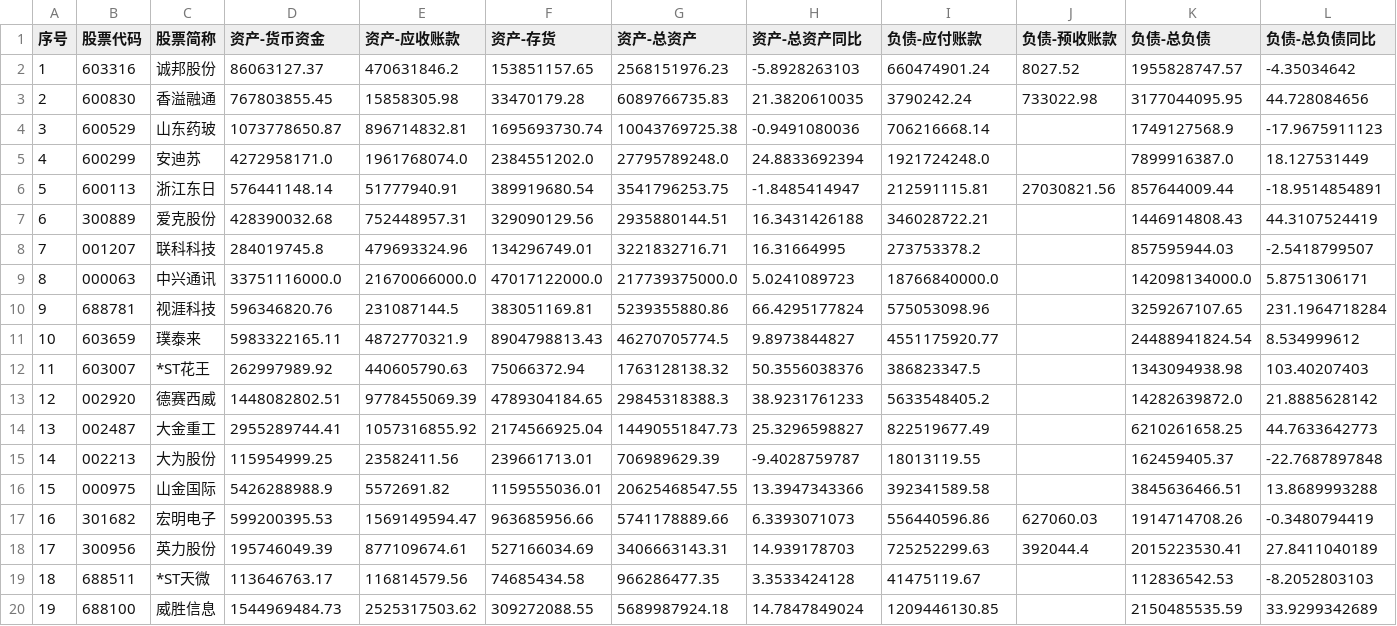
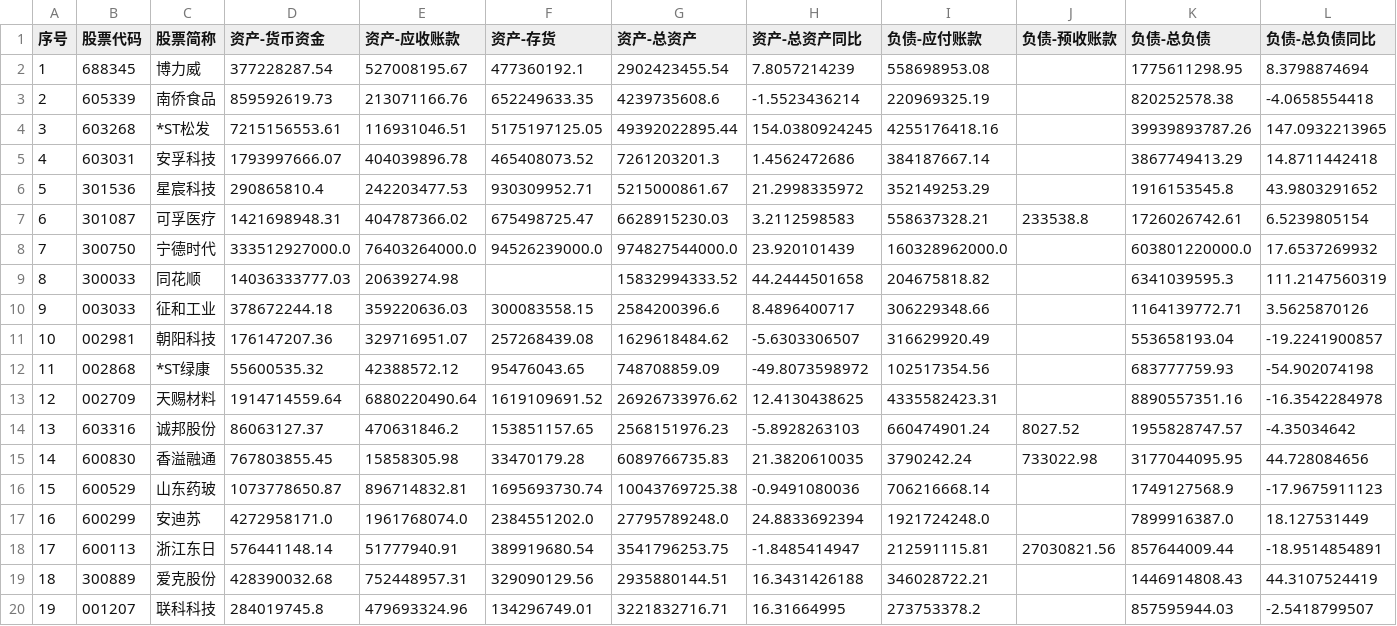
Before and after one commit to nechao136/FinRadar, a CSV file: data/raw_financials/all_balance_20251231.csv, drawn as a sheet; only a part is shown; the shorter side is filled out with more unchanged rows; addresses are those after the commit; rows hold the shown columns only; the diff names each change by its address in the sheet, - before the commit and + after, or states it on an @@ line.

```diff
--- a/data/raw_financials/all_balance_20251231.csv
+++ b/data/raw_financials/all_balance_20251231.csv
+row 2: 1 | 688345 | 博力威 | 377228287.54 | 527008195.67 | 477360192.1 | 2902423455.54 | 7.8057214239 | 558698953.08 |  | 1775611298.95 | 8.3798874694
+row 3: 2 | 605339 | 南侨食品 | 859592619.73 | 213071166.76 | 652249633.35 | 4239735608.6 | -1.5523436214 | 220969325.19 |  | 820252578.38 | -4.0658554418
+row 4: 3 | 603268 | *ST松发 | 7215156553.61 | 116931046.51 | 5175197125.05 | 49392022895.44 | 154.0380924245 | 4255176418.16 |  | 39939893787.26 | 147.0932213965
+row 5: 4 | 603031 | 安孚科技 | 1793997666.07 | 404039896.78 | 465408073.52 | 7261203201.3 | 1.4562472686 | 384187667.14 |  | 3867749413.29 | 14.8711442418
+row 6: 5 | 301536 | 星宸科技 | 290865810.4 | 242203477.53 | 930309952.71 | 5215000861.67 | 21.2998335972 | 352149253.29 |  | 1916153545.8 | 43.9803291652
+row 7: 6 | 301087 | 可孚医疗 | 1421698948.31 | 404787366.02 | 675498725.47 | 6628915230.03 | 3.2112598583 | 558637328.21 | 233538.8 | 1726026742.61 | 6.5239805154
+row 8: 7 | 300750 | 宁德时代 | 333512927000.0 | 76403264000.0 | 94526239000.0 | 974827544000.0 | 23.920101439 | 160328962000.0 |  | 603801220000.0 | 17.6537269932
+row 9: 8 | 300033 | 同花顺 | 14036333777.03 | 20639274.98 |  | 15832994333.52 | 44.2444501658 | 204675818.82 |  | 6341039595.3 | 111.2147560319
+row 10: 9 | 003033 | 征和工业 | 378672244.18 | 359220636.03 | 300083558.15 | 2584200396.6 | 8.4896400717 | 306229348.66 |  | 1164139772.71 | 3.5625870126
+row 11: 10 | 002981 | 朝阳科技 | 176147207.36 | 329716951.07 | 257268439.08 | 1629618484.62 | -5.6303306507 | 316629920.49 |  | 553658193.04 | -19.2241900857
+row 12: 11 | 002868 | *ST绿康 | 55600535.32 | 42388572.12 | 95476043.65 | 748708859.09 | -49.8073598972 | 102517354.56 |  | 683777759.93 | -54.902074198
+row 13: 12 | 002709 | 天赐材料 | 1914714559.64 | 6880220490.64 | 1619109691.52 | 26926733976.62 | 12.4130438625 | 4335582423.31 |  | 8890557351.16 | -16.3542284978
@@ column A (序号) renumbered from row 14 down @@
```
Also changed, not shown: data/raw_financials/all_cash_20251231.csv, data/raw_financials/all_profit_20251231.csv, 10 other files.
